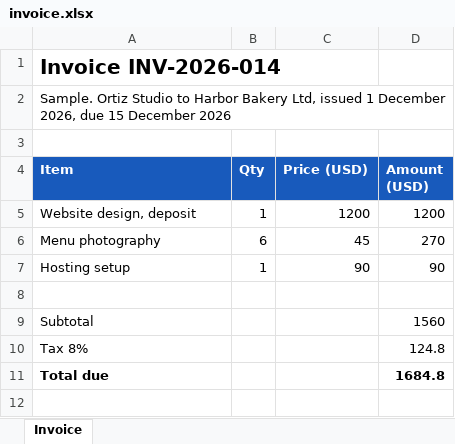
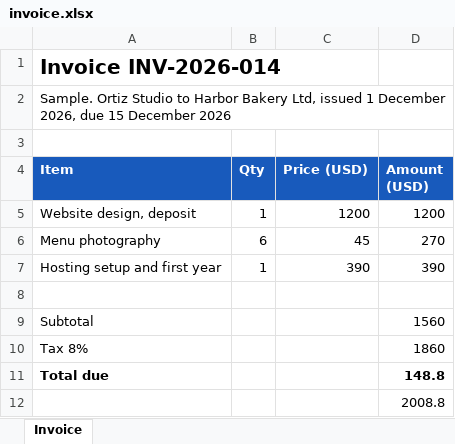
Before and after one commit to SumOfficeApp/office-links-action, an Excel workbook: samples/invoice.xlsx, sheet Invoice, drawn as a sheet; values as stored, in another font and other column widths than the file's, no borders; removed rows and columns are numbered as before the commit, all else as after; the diff names each change by its address in the sheet, - before the commit and + after, or states it on an @@ line.

Commit message:
New price in invoice.xlsx

```diff
--- a/samples/invoice.xlsx (sheet Invoice)
+++ b/samples/invoice.xlsx (sheet Invoice)
-row 7: Hosting setup | 1 | 90 | 90
+row 7: Hosting setup and first year | 1 | 390 | 390
-D10 (Amount (USD)): 124.8
+D10 (Amount (USD)): 1860
-D11 (Amount (USD)): 1684.8
+D11 (Amount (USD)): 148.8
+row 12:  |  |  | 2008.8
```
